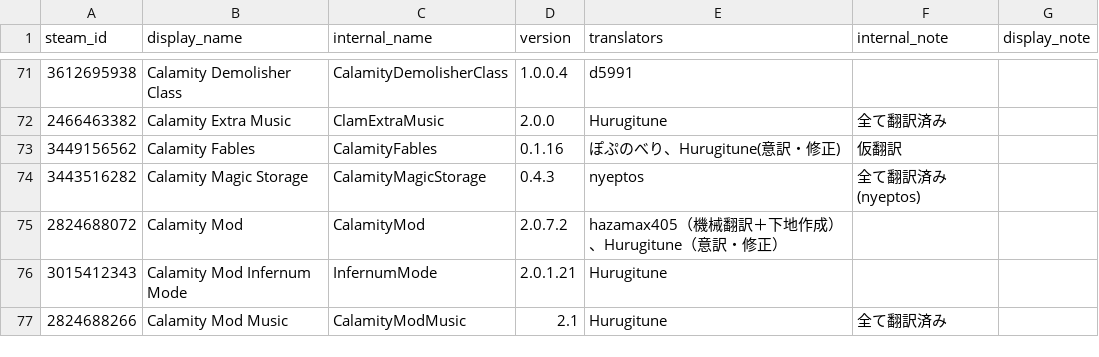
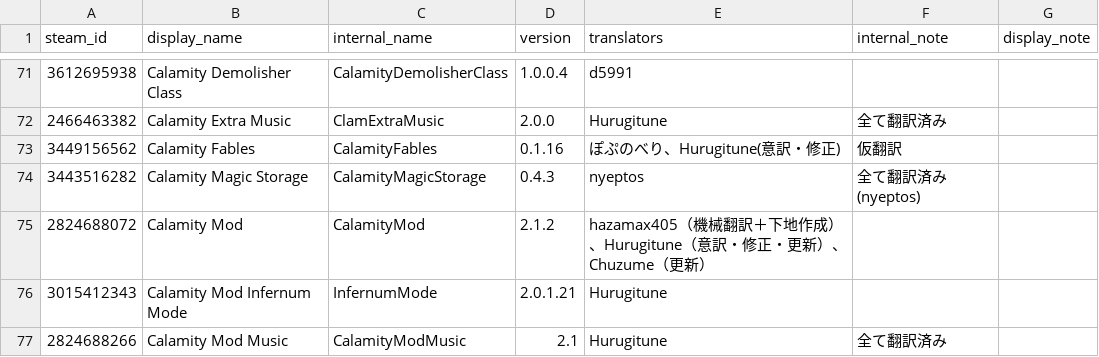
Before and after one commit to Taccom368/TMLHonyaku, a CSV file: TranslatedMods.csv, drawn as a sheet; only a part is shown, gaps mark what is left out.

Commit message:
CalamityModをv2.1.2に更新 (#175)
Co-authored-by: Taccom368 <144557481+Taccom368@users.noreply.github.com>
Co-authored-by: Chuzume <46894504+Chuzume@users.noreply.github.com>

```diff
--- a/TranslatedMods.csv
+++ b/TranslatedMods.csv
@@ -74,3 +74,3 @@ steam_id,display_name,internal_name,version,translators,internal_note,display_no
 3443516282,Calamity Magic Storage,CalamityMagicStorage,0.4.3,nyeptos,全て翻訳済み(nyeptos),
-2824688072,Calamity Mod,CalamityMod,2.0.7.2,hazamax405（機械翻訳＋下地作成）、Hurugitune（意訳・修正）,,
+2824688072,Calamity Mod,CalamityMod,2.1.2,hazamax405（機械翻訳＋下地作成）、Hurugitune（意訳・修正・更新）、Chuzume（更新）,,
 3015412343,Calamity Mod Infernum Mode,InfernumMode,2.0.1.21,Hurugitune,,
```
Also changed, not shown: 1 other file.
